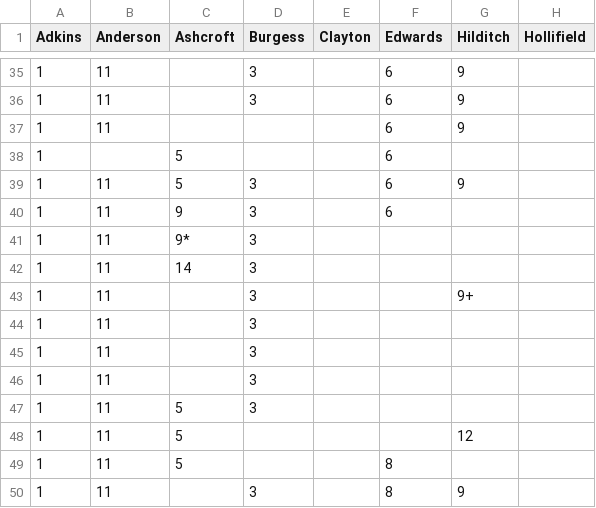
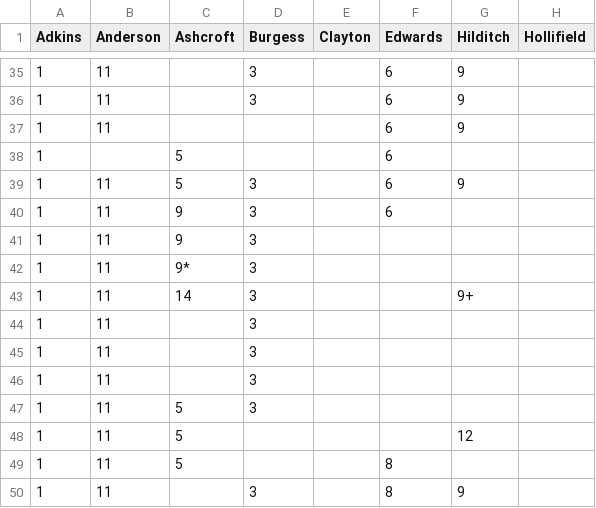
Before and after one commit to petebrown/complete-record, a CSV file: seasons/csv/1985-86.csv, drawn as a sheet; only a part is shown, gaps mark what is left out; the diff names each change by its address in the sheet, - before the commit and + after, or states it on an @@ line.

```diff
--- a/seasons/csv/1985-86.csv
+++ b/seasons/csv/1985-86.csv
-C41 (Ashcroft): 9*
+C41 (Ashcroft): 9
-C42 (Ashcroft): 14
+C42 (Ashcroft): 9*
-C43 (Ashcroft): (empty)
+C43 (Ashcroft): 14
```
Also changed, not shown: 1 other file.
